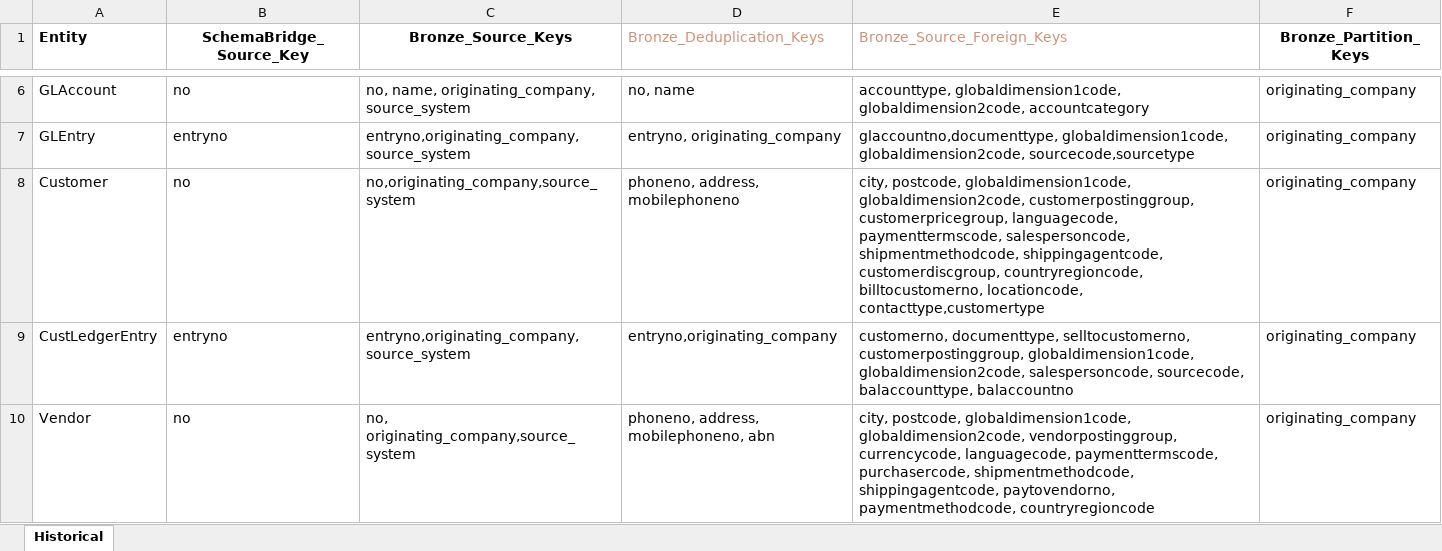
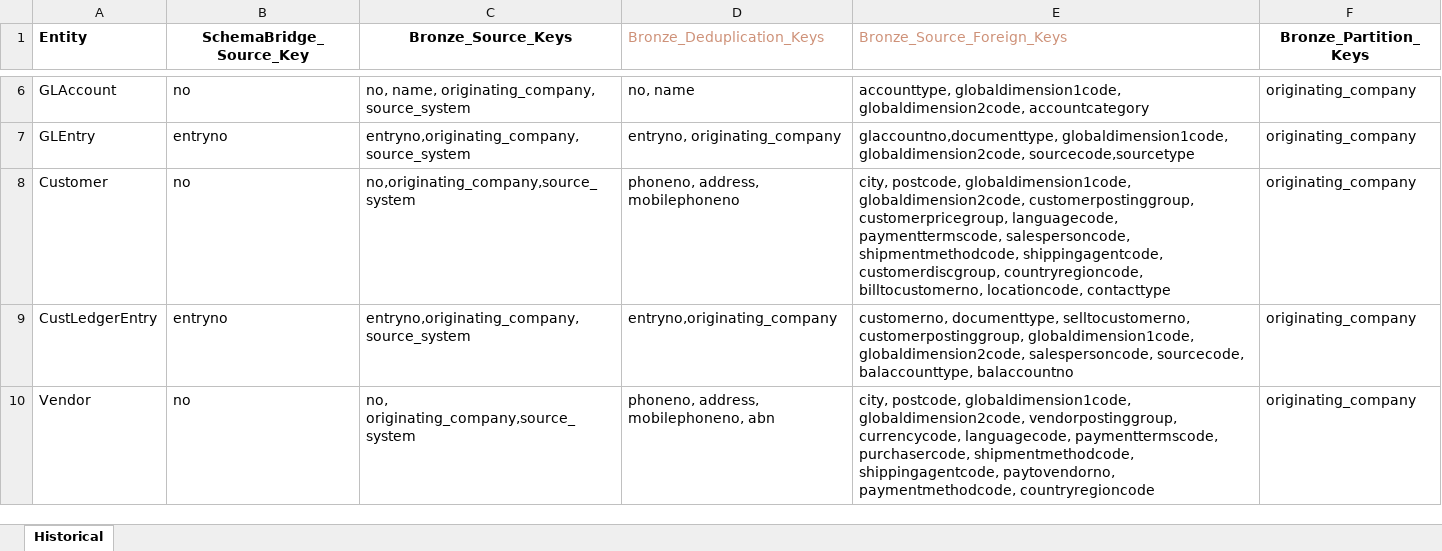
Before and after one commit to PeiXuCCG/Data-Warehouse, an Excel workbook: documentation/workflow/historical_bronze_workflow_mapping.xlsx, sheet Historical, drawn as a sheet; only a part is shown, gaps mark what is left out; values as stored, in another font and other column widths than the file's, no borders; the diff names each change by its address in the sheet, - before the commit and + after, or states it on an @@ line.

```diff
--- a/documentation/workflow/historical_bronze_workflow_mapping.xlsx (sheet Historical)
+++ b/documentation/workflow/historical_bronze_workflow_mapping.xlsx (sheet Historical)
-E8 (Bronze_Source_Foreign_Keys): …billtocustomerno, locationcode, contacttype,customertype
+E8 (Bronze_Source_Foreign_Keys): …billtocustomerno, locationcode, contacttype
```
Also changed, not shown: 1 other file.
